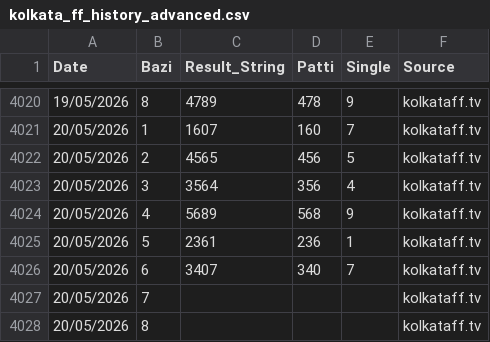
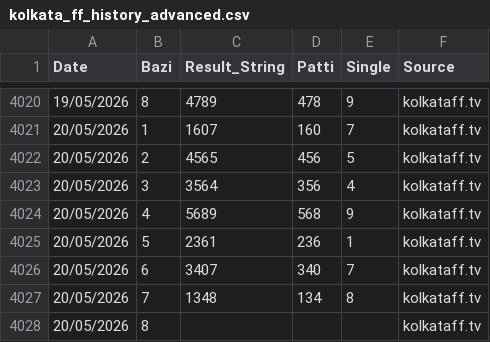
Before and after one commit to recipe192877-byte/kolkata-ff-bot, a CSV file: kolkata_ff_history_advanced.csv, drawn as a sheet; only a part is shown, gaps mark what is left out.

Commit message:
Auto-sync latest data for kolkata_ff_history_advanced.csv

```diff
--- a/kolkata_ff_history_advanced.csv
+++ b/kolkata_ff_history_advanced.csv
@@ -4026,3 +4026,3 @@ Date,Bazi,Result_String,Patti,Single,Source
 20/05/2026,6,3407,340,7,kolkataff.tv
-20/05/2026,7,,,,kolkataff.tv
+20/05/2026,7,1348,134,8,kolkataff.tv
 20/05/2026,8,,,,kolkataff.tv
```
